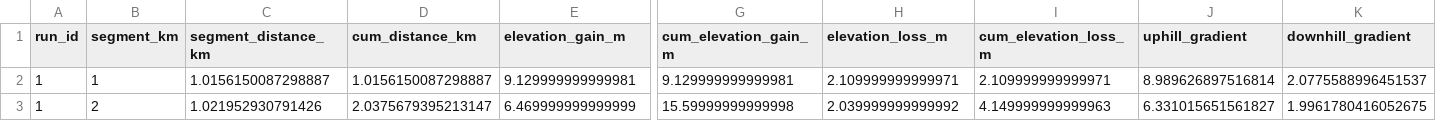
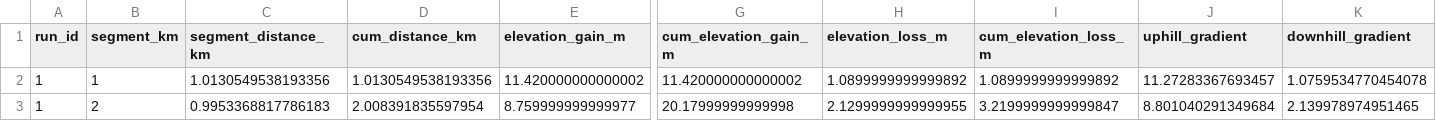
Before and after one commit to TristanBaines/running-pace-app, a CSV file: uploads/New_Route.csv, drawn as a sheet; only a part is shown, gaps mark what is left out; the diff covers the shown part only; the diff names each change by its address in the sheet, - before the commit and + after, or states it on an @@ line.

```diff
--- a/uploads/New_Route.csv
+++ b/uploads/New_Route.csv
-C2 (segment_distance_km): 1.0156150087298887
+C2 (segment_distance_km): 1.0130549538193356
-D2 (cum_distance_km): 1.0156150087298887
+D2 (cum_distance_km): 1.0130549538193356
-E2 (elevation_gain_m): 9.129999999999981
+E2 (elevation_gain_m): 11.420000000000002
-G2 (cum_elevation_gain_m): 9.129999999999981
+G2 (cum_elevation_gain_m): 11.420000000000002
-H2 (elevation_loss_m): 2.109999999999971
+H2 (elevation_loss_m): 1.0899999999999892
-I2 (cum_elevation_loss_m): 2.109999999999971
+I2 (cum_elevation_loss_m): 1.0899999999999892
-J2 (uphill_gradient): 8.989626897516814
+J2 (uphill_gradient): 11.27283367693457
-K2 (downhill_gradient): 2.0775588996451537
+K2 (downhill_gradient): 1.0759534770454078
-C3 (segment_distance_km): 1.021952930791426
+C3 (segment_distance_km): 0.9953368817786183
-D3 (cum_distance_km): 2.0375679395213147
+D3 (cum_distance_km): 2.008391835597954
-E3 (elevation_gain_m): 6.469999999999999
+E3 (elevation_gain_m): 8.759999999999977
-G3 (cum_elevation_gain_m): 15.59999999999998
+G3 (cum_elevation_gain_m): 20.17999999999998
-H3 (elevation_loss_m): 2.039999999999992
+H3 (elevation_loss_m): 2.1299999999999955
-I3 (cum_elevation_loss_m): 4.149999999999963
+I3 (cum_elevation_loss_m): 3.2199999999999847
-J3 (uphill_gradient): 6.331015651561827
+J3 (uphill_gradient): 8.801040291349684
-K3 (downhill_gradient): 1.9961780416052675
+K3 (downhill_gradient): 2.139978974951465
```
Also changed, not shown: 4 removed rows and 54 edited cells elsewhere in this file, uploads/Coached_Paces.csv, uploads/predicted_paces.csv, 1 other file.
